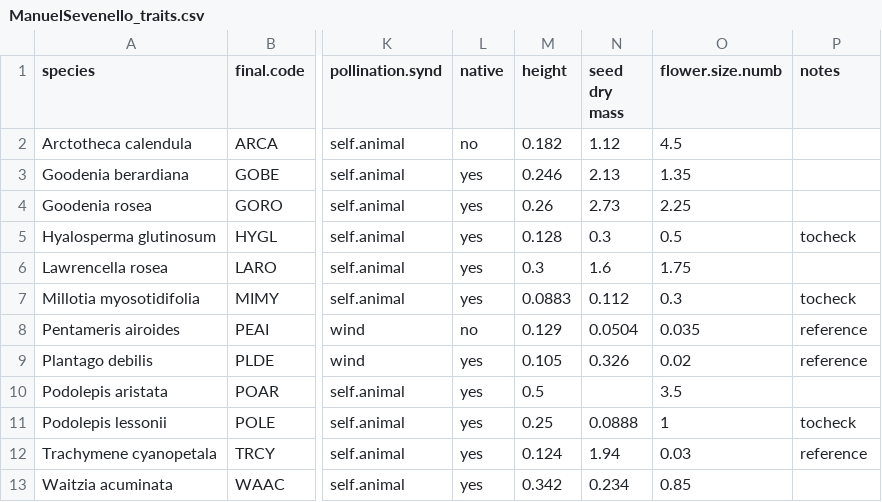
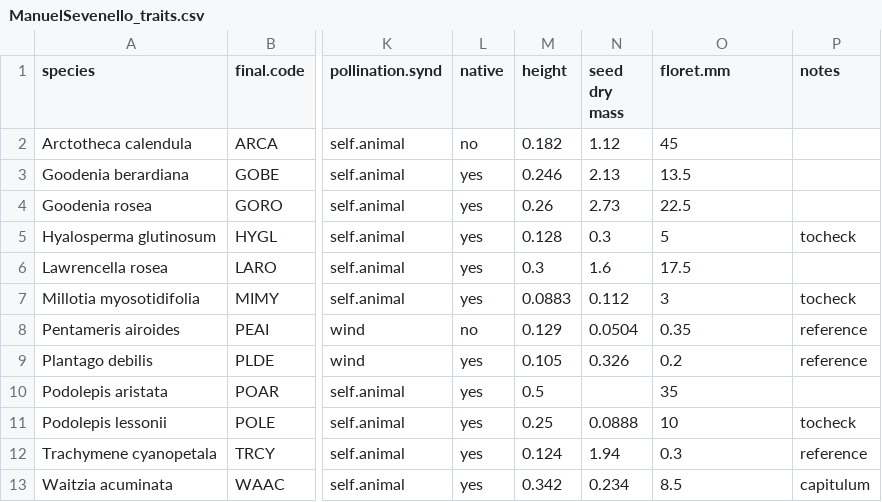
Before and after one commit to Buchel9844/Trait-mediated.interactions, a CSV file: data/aus_rawdata/ManuelSevenello_traits.csv, drawn as a sheet; only a part is shown, gaps mark what is left out; the diff names each change by its address in the sheet, - before the commit and + after, or states it on an @@ line.

Commit message:
update column name and unit of floret

```diff
--- a/data/aus_rawdata/ManuelSevenello_traits.csv
+++ b/data/aus_rawdata/ManuelSevenello_traits.csv
-O1: flower.size.numb
+O1: floret.mm
-O2 (floret.mm): 4.5
+O2 (floret.mm): 45
-O3 (floret.mm): 1.35
+O3 (floret.mm): 13.5
-O4 (floret.mm): 2.25
+O4 (floret.mm): 22.5
-O5 (floret.mm): 0.5
+O5 (floret.mm): 5
-O6 (floret.mm): 1.75
+O6 (floret.mm): 17.5
-O7 (floret.mm): 0.3
+O7 (floret.mm): 3
-O8 (floret.mm): 0.035
+O8 (floret.mm): 0.35
-O9 (floret.mm): 0.02
+O9 (floret.mm): 0.2
-O10 (floret.mm): 3.5
+O10 (floret.mm): 35
-O11 (floret.mm): 1
+O11 (floret.mm): 10
-O12 (floret.mm): 0.03
+O12 (floret.mm): 0.3
-O13 (floret.mm): 0.85
+O13 (floret.mm): 8.5
-P13 (notes): (empty)
+P13 (notes): capitulum
```
